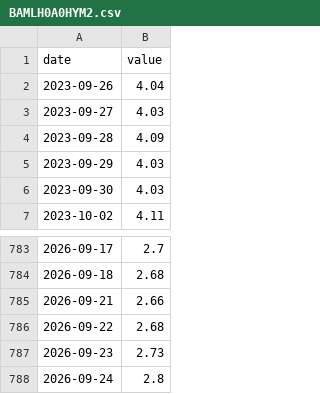
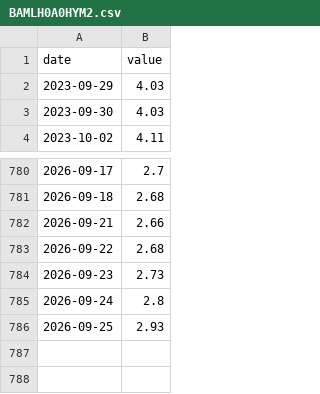
Before and after one commit to cool1990/Invest_Dashboard, a CSV file: data/raw/fred/BAMLH0A0HYM2.csv, drawn as a sheet; only a part is shown, gaps mark what is left out.

```diff
--- a/data/raw/fred/BAMLH0A0HYM2.csv
+++ b/data/raw/fred/BAMLH0A0HYM2.csv
@@ -1,5 +1,2 @@
 date,value
-2023-09-26,4.04
-2023-09-27,4.03
-2023-09-28,4.09
 2023-09-29,4.03
@@ -788 +785,2 @@ date,value
 2026-09-24,2.8
+2026-09-25,2.93
```
Also changed, not shown: data/macro/effr_expectations.csv, data/raw/fred/DFEDTARL.csv, 18 other files.
